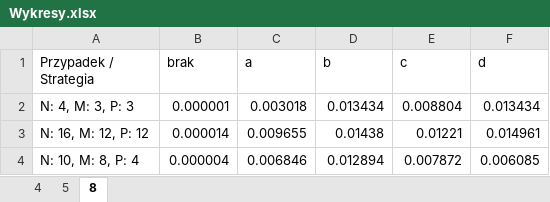
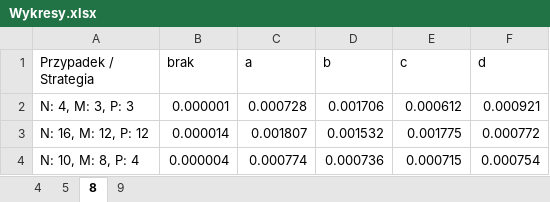
Before and after one commit to mateuszlapies/studia, an Excel workbook: prir/openmp/lab1/Wykresy.xlsx, sheet 8, drawn as a sheet; values as stored, in another font and other column widths than the file's, no borders; charts and pictures not drawn; the diff names each change by its address in the sheet, - before the commit and + after, or states it on an @@ line.

```diff
--- a/prir/openmp/lab1/Wykresy.xlsx (sheet 8)
+++ b/prir/openmp/lab1/Wykresy.xlsx (sheet 8)
+sheet tab: 9
-C2 (a): 0.003018
+C2 (a): 0.000728
-D2 (b): 0.013434
+D2 (b): 0.001706
-E2 (c): 0.008804
+E2 (c): 0.000612
-F2 (d): 0.013434
+F2 (d): 0.000921
-C3 (a): 0.009655
+C3 (a): 0.001807
-D3 (b): 0.01438
+D3 (b): 0.001532
-E3 (c): 0.01221
+E3 (c): 0.001775
-F3 (d): 0.014961
+F3 (d): 0.000772
-C4 (a): 0.006846
+C4 (a): 0.000774
-D4 (b): 0.012894
+D4 (b): 0.000736
-E4 (c): 0.007872
+E4 (c): 0.000715
-F4 (d): 0.006085
+F4 (d): 0.000754
```
Also changed, not shown: sheet 5, charts or pictures, 5 other files.
